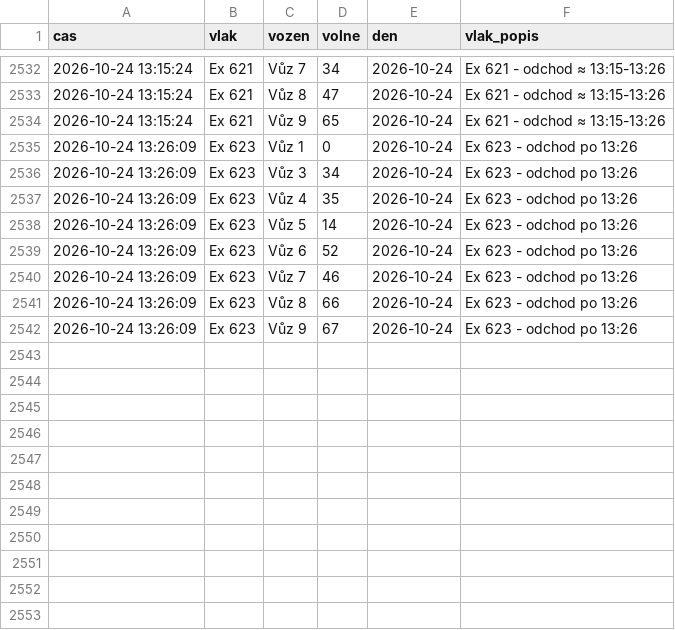
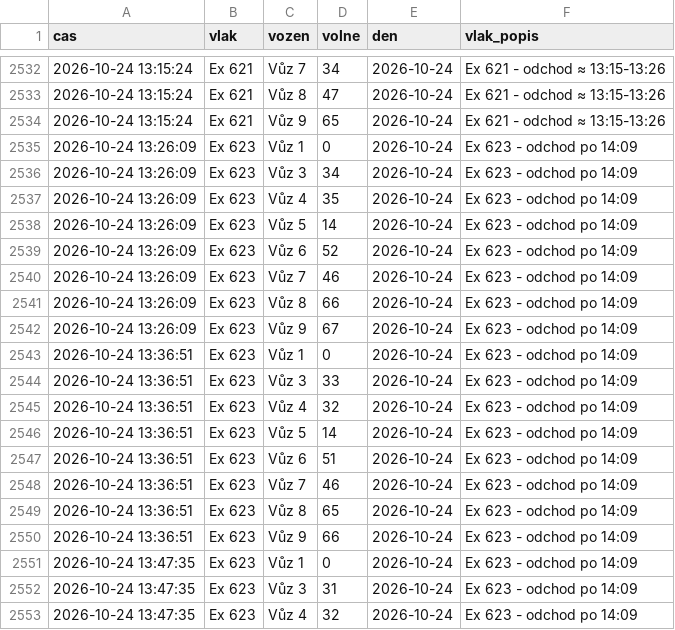
Before and after one commit to lalasonycierny/idos-grafy, a CSV file: data/obsadenost_data.csv, drawn as a sheet; only a part is shown, gaps mark what is left out; the diff covers the shown part only.

```diff
--- a/data/obsadenost_data.csv
+++ b/data/obsadenost_data.csv
@@ -2534,9 +2534,20 @@
 2026-10-24 13:15:24,Ex 621,Vůz 9,65,2026-10-24,Ex 621 - odchod ≈ 13:15-13:26
-2026-10-24 13:26:09,Ex 623,Vůz 1,0,2026-10-24,Ex 623 - odchod po 13:26
-2026-10-24 13:26:09,Ex 623,Vůz 3,34,2026-10-24,Ex 623 - odchod po 13:26
-2026-10-24 13:26:09,Ex 623,Vůz 4,35,2026-10-24,Ex 623 - odchod po 13:26
-2026-10-24 13:26:09,Ex 623,Vůz 5,14,2026-10-24,Ex 623 - odchod po 13:26
-2026-10-24 13:26:09,Ex 623,Vůz 6,52,2026-10-24,Ex 623 - odchod po 13:26
-2026-10-24 13:26:09,Ex 623,Vůz 7,46,2026-10-24,Ex 623 - odchod po 13:26
-2026-10-24 13:26:09,Ex 623,Vůz 8,66,2026-10-24,Ex 623 - odchod po 13:26
-2026-10-24 13:26:09,Ex 623,Vůz 9,67,2026-10-24,Ex 623 - odchod po 13:26
+2026-10-24 13:26:09,Ex 623,Vůz 1,0,2026-10-24,Ex 623 - odchod po 14:09
+2026-10-24 13:26:09,Ex 623,Vůz 3,34,2026-10-24,Ex 623 - odchod po 14:09
+2026-10-24 13:26:09,Ex 623,Vůz 4,35,2026-10-24,Ex 623 - odchod po 14:09
+2026-10-24 13:26:09,Ex 623,Vůz 5,14,2026-10-24,Ex 623 - odchod po 14:09
+2026-10-24 13:26:09,Ex 623,Vůz 6,52,2026-10-24,Ex 623 - odchod po 14:09
+2026-10-24 13:26:09,Ex 623,Vůz 7,46,2026-10-24,Ex 623 - odchod po 14:09
+2026-10-24 13:26:09,Ex 623,Vůz 8,66,2026-10-24,Ex 623 - odchod po 14:09
+2026-10-24 13:26:09,Ex 623,Vůz 9,67,2026-10-24,Ex 623 - odchod po 14:09
+2026-10-24 13:36:51,Ex 623,Vůz 1,0,2026-10-24,Ex 623 - odchod po 14:09
+2026-10-24 13:36:51,Ex 623,Vůz 3,33,2026-10-24,Ex 623 - odchod po 14:09
+2026-10-24 13:36:51,Ex 623,Vůz 4,32,2026-10-24,Ex 623 - odchod po 14:09
+2026-10-24 13:36:51,Ex 623,Vůz 5,14,2026-10-24,Ex 623 - odchod po 14:09
+2026-10-24 13:36:51,Ex 623,Vůz 6,51,2026-10-24,Ex 623 - odchod po 14:09
+2026-10-24 13:36:51,Ex 623,Vůz 7,46,2026-10-24,Ex 623 - odchod po 14:09
+2026-10-24 13:36:51,Ex 623,Vůz 8,65,2026-10-24,Ex 623 - odchod po 14:09
+2026-10-24 13:36:51,Ex 623,Vůz 9,66,2026-10-24,Ex 623 - odchod po 14:09
+2026-10-24 13:47:35,Ex 623,Vůz 1,0,2026-10-24,Ex 623 - odchod po 14:09
+2026-10-24 13:47:35,Ex 623,Vůz 3,31,2026-10-24,Ex 623 - odchod po 14:09
+2026-10-24 13:47:35,Ex 623,Vůz 4,32,2026-10-24,Ex 623 - odchod po 14:09
```
Also changed, not shown: 21 added rows elsewhere in this file, 2 other files.
